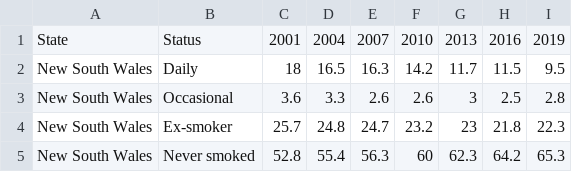
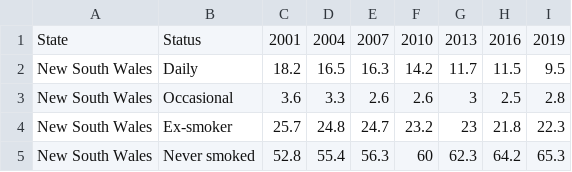
Before and after one commit to stha0035/Assingment2-2977275, a CSV file: UpdatedTabacoo2001-2019.csv, drawn as a sheet; only a part is shown.

Commit message:
Hey

```diff
--- a/UpdatedTabacoo2001-2019.csv
+++ b/UpdatedTabacoo2001-2019.csv
@@ -1,3 +1,3 @@
 State,Status,2001,2004,2007,2010,2013,2016,2019
-New South Wales,Daily,18,16.5,16.3,14.2,11.7,11.5,9.5
+New South Wales,Daily,18.2,16.5,16.3,14.2,11.7,11.5,9.5
 New South Wales,Occasional,3.6,3.3,2.6,2.6,3,2.5,2.8
```
